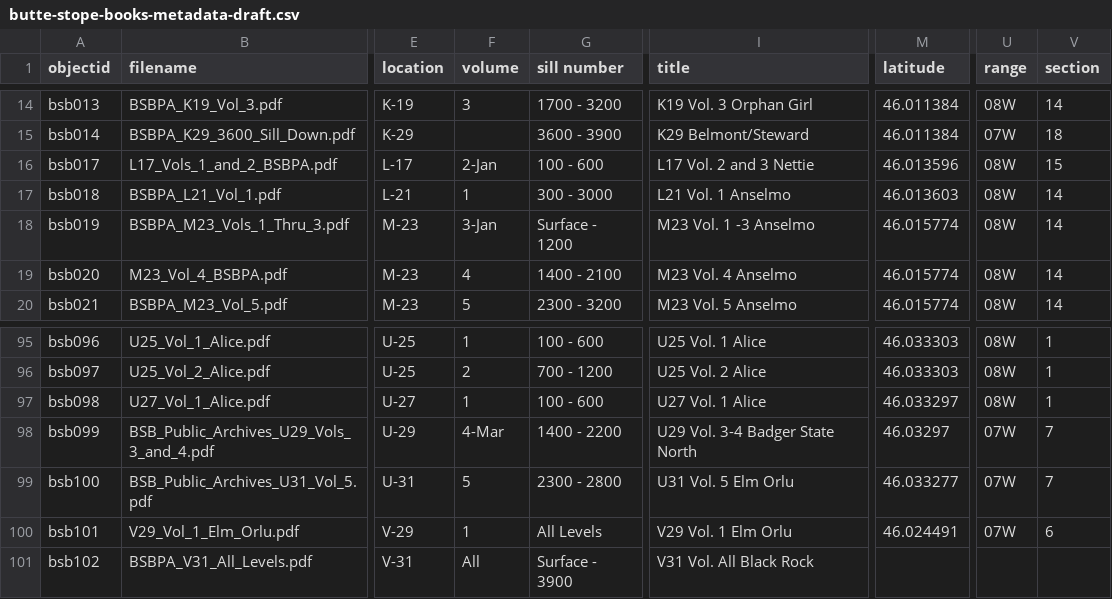
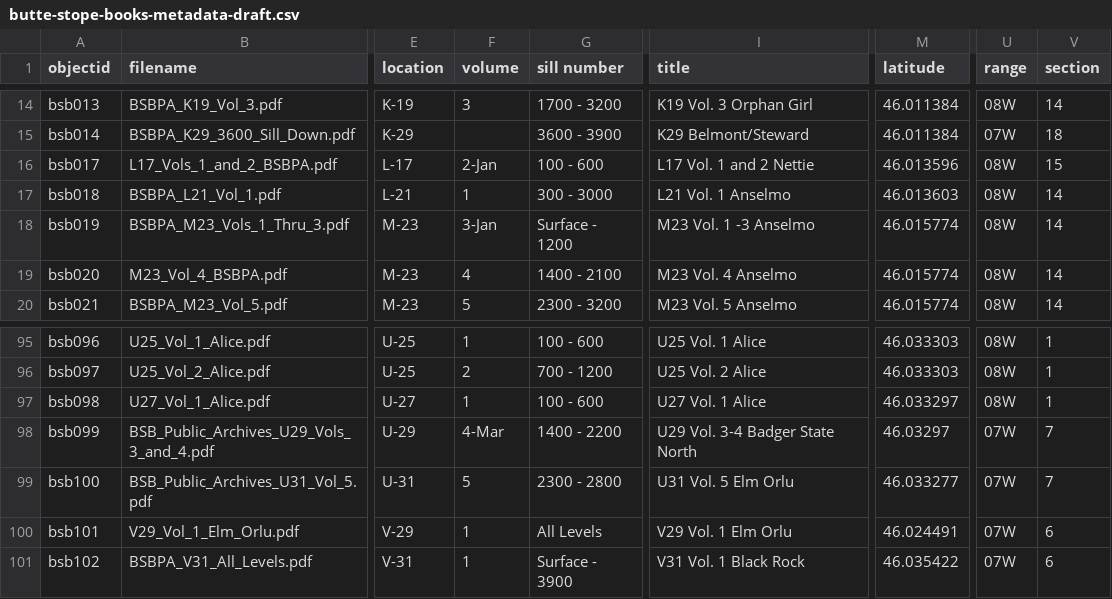
Before and after one commit to cc3199/butte-stope-books, a CSV file: _data/butte-stope-books-metadata-draft.csv, drawn as a sheet; only a part is shown, gaps mark what is left out; the diff names each change by its address in the sheet, - before the commit and + after, or states it on an @@ line.

Commit message:
edits

```diff
--- a/_data/butte-stope-books-metadata-draft.csv
+++ b/_data/butte-stope-books-metadata-draft.csv
-I16 (title): L17 Vol. 2 and 3 Nettie
+I16 (title): L17 Vol. 1 and 2 Nettie
-F101 (volume): All
+F101 (volume): 1
-I101 (title): V31 Vol. All Black Rock
+I101 (title): V31 Vol. 1 Black Rock
-M101 (latitude): (empty)
+M101 (latitude): 46.035422
-U101 (range): (empty)
+U101 (range): 07W
-V101 (section): (empty)
+V101 (section): 6
```
